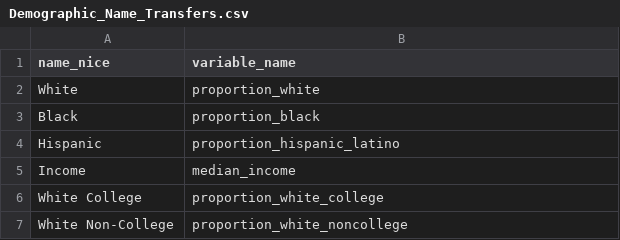
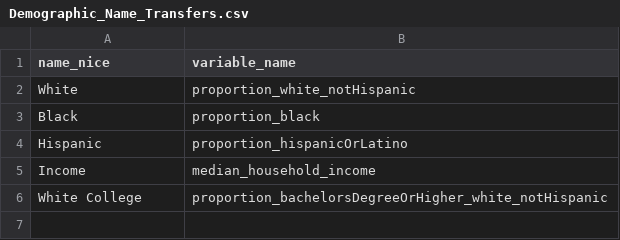
Before and after one commit to BPR-Data-Team/Election-Night, a CSV file: cleaned_data/Locally-Hosted Data/Demographic_Name_Transfers.csv, drawn as a sheet.

```diff
--- a/cleaned_data/Locally-Hosted Data/Demographic_Name_Transfers.csv
+++ b/cleaned_data/Locally-Hosted Data/Demographic_Name_Transfers.csv
@@ -1,7 +1,6 @@
 name_nice,variable_name
-White,proportion_white
+White,proportion_white_notHispanic
 Black,proportion_black
-Hispanic,proportion_hispanic_latino
-Income,median_income
-White College,proportion_white_college
-White Non-College,proportion_white_noncollege
+Hispanic,proportion_hispanicOrLatino
+Income,median_household_income
+White College,proportion_bachelorsDegreeOrHigher_white_notHispanic
```
Also changed, not shown: cleaned_data/Changing Data/DDHQ_current_race_results.csv, 10 other files.
